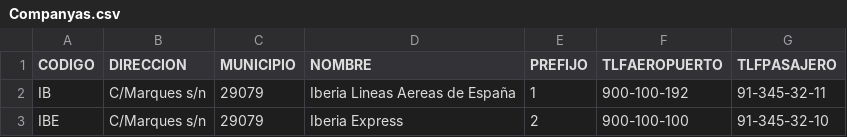
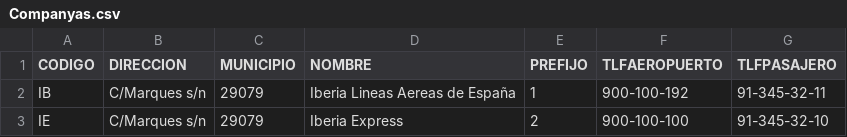
Before and after one commit to Eloyvs/Aeropuerto_EloyVecino, a CSV file: src/main/resources/Companyas.csv, drawn as a sheet.

```diff
--- a/src/main/resources/Companyas.csv
+++ b/src/main/resources/Companyas.csv
@@ -2,2 +2,2 @@
 "IB","C/Marques s/n","29079","Iberia Lineas Aereas de España","1","900-100-192","91-345-32-11"
-"IBE","C/Marques s/n","29079","Iberia Express","2","900-100-100","91-345-32-10"
+"IE","C/Marques s/n","29079","Iberia Express","2","900-100-100","91-345-32-10"
```
Also changed, not shown: src/main/resources/VuelosBase.csv, 2 other files.
